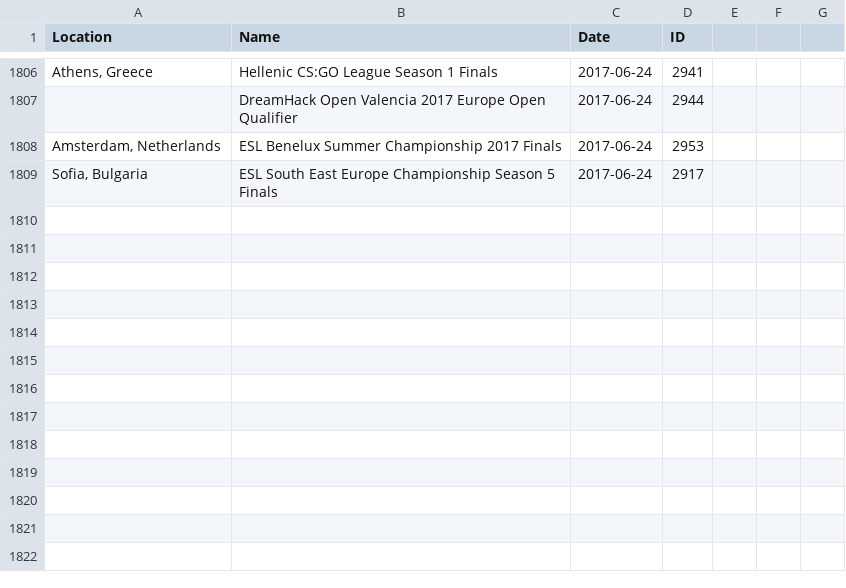
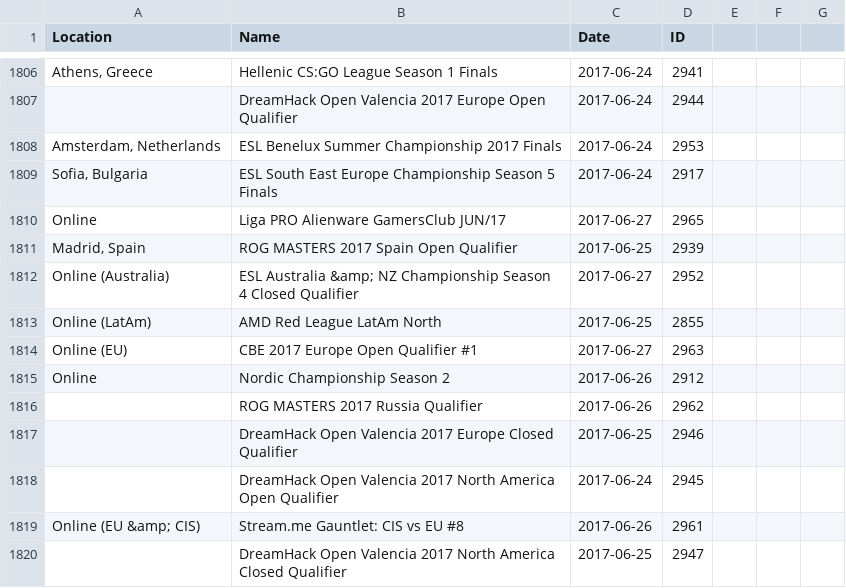
Before and after one commit to Liam-F/HLTV-Scraper, a CSV file: csv/eventIDs.csv, drawn as a sheet; only a part is shown, gaps mark what is left out; the diff names each change by its address in the sheet, - before the commit and + after, or states it on an @@ line.

```diff
--- a/csv/eventIDs.csv
+++ b/csv/eventIDs.csv
+row 1810: Online | Liga PRO Alienware GamersClub JUN/17 | 2017-06-27 | 2965
+row 1811: Madrid, Spain | ROG MASTERS 2017 Spain Open Qualifier | 2017-06-25 | 2939
+row 1812: Online (Australia) | ESL Australia &amp; NZ Championship Season 4 Closed Qualifier | 2017-06-27 | 2952
+row 1813: Online (LatAm) | AMD Red League LatAm North | 2017-06-25 | 2855
+row 1814: Online (EU) | CBE 2017 Europe Open Qualifier #1 | 2017-06-27 | 2963
+row 1815: Online | Nordic Championship Season 2 | 2017-06-26 | 2912
+row 1816:  | ROG MASTERS 2017 Russia Qualifier | 2017-06-26 | 2962
+row 1817:  | DreamHack Open Valencia 2017 Europe Closed Qualifier | 2017-06-25 | 2946
+row 1818:  | DreamHack Open Valencia 2017 North America Open Qualifier | 2017-06-24 | 2945
+row 1819: Online (EU &amp; CIS) | Stream.me Gauntlet: CIS vs EU #8 | 2017-06-26 | 2961
+row 1820:  | DreamHack Open Valencia 2017 North America Closed Qualifier | 2017-06-25 | 2947
```
Also changed, not shown: csv/players.csv, csv/teams.csv, 4 other files.
